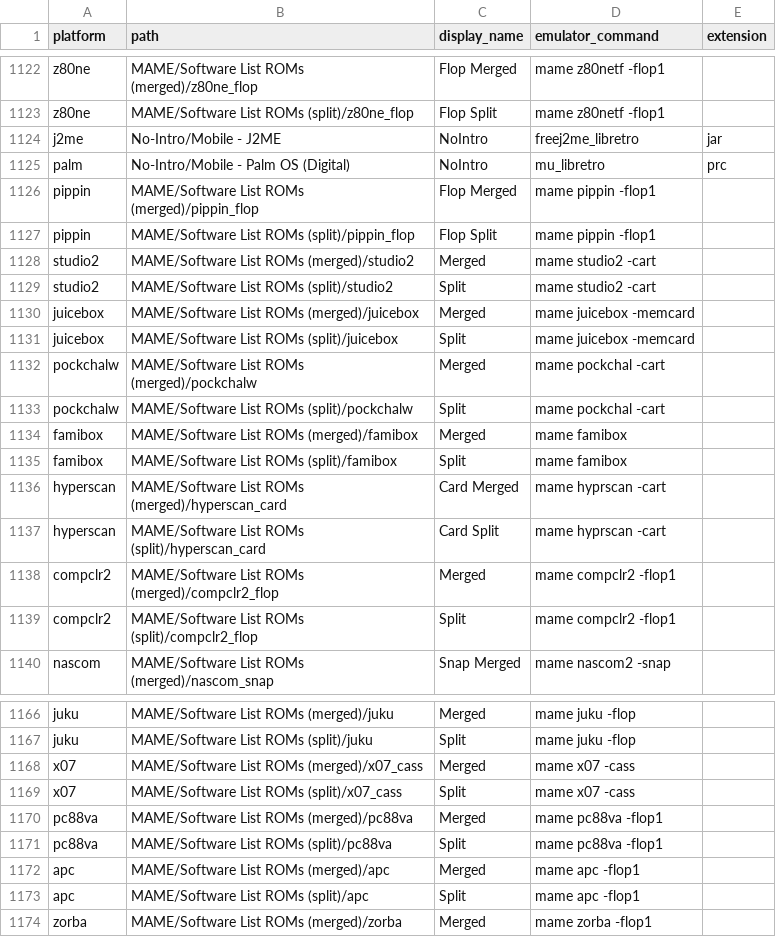
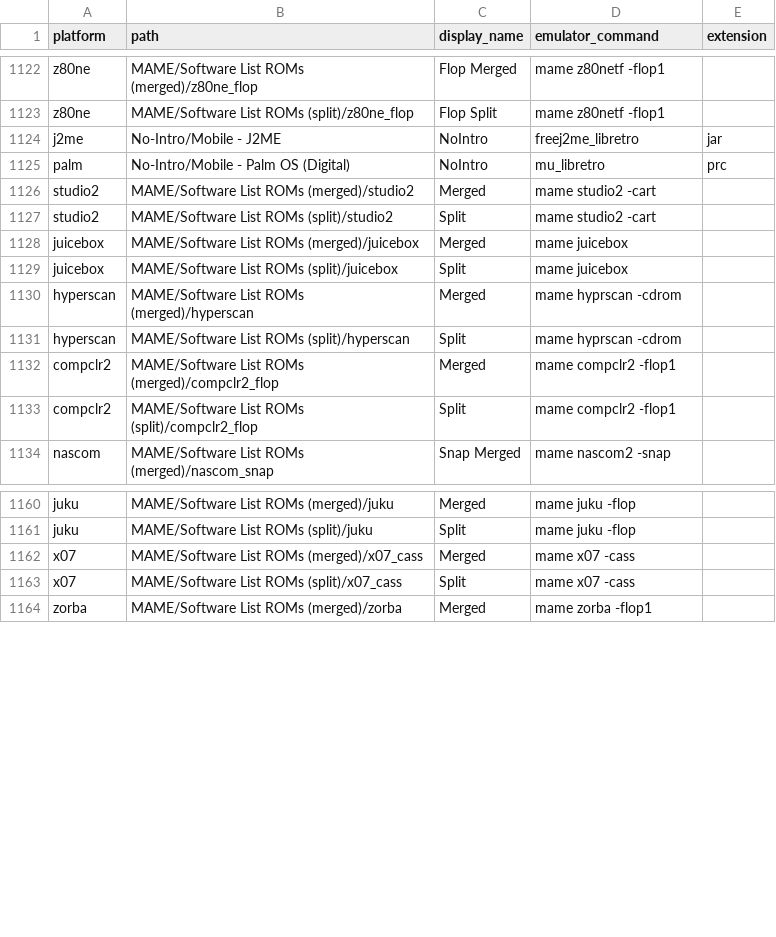
Before and after one commit to WizzardSK/gameflix, a CSV file: platforms.csv, drawn as a sheet; only a part is shown, gaps mark what is left out.

```diff
--- a/platforms.csv
+++ b/platforms.csv
@@ -1125,14 +1125,8 @@ j2me,No-Intro/Mobile - J2ME,NoIntro,freej2me_libretro,jar
 palm,No-Intro/Mobile - Palm OS (Digital),NoIntro,mu_libretro,prc
-pippin,MAME/Software List ROMs (merged)/pippin_flop,Flop Merged,mame pippin -flop1,
-pippin,MAME/Software List ROMs (split)/pippin_flop,Flop Split,mame pippin -flop1,
 studio2,MAME/Software List ROMs (merged)/studio2,Merged,mame studio2 -cart,
 studio2,MAME/Software List ROMs (split)/studio2,Split,mame studio2 -cart,
-juicebox,MAME/Software List ROMs (merged)/juicebox,Merged,mame juicebox -memcard,
-juicebox,MAME/Software List ROMs (split)/juicebox,Split,mame juicebox -memcard,
-pockchalw,MAME/Software List ROMs (merged)/pockchalw,Merged,mame pockchal -cart,
-pockchalw,MAME/Software List ROMs (split)/pockchalw,Split,mame pockchal -cart,
-famibox,MAME/Software List ROMs (merged)/famibox,Merged,mame famibox,
-famibox,MAME/Software List ROMs (split)/famibox,Split,mame famibox,
-hyperscan,MAME/Software List ROMs (merged)/hyperscan_card,Card Merged,mame hyprscan -cart,
-hyperscan,MAME/Software List ROMs (split)/hyperscan_card,Card Split,mame hyprscan -cart,
+juicebox,MAME/Software List ROMs (merged)/juicebox,Merged,mame juicebox,
+juicebox,MAME/Software List ROMs (split)/juicebox,Split,mame juicebox,
+hyperscan,MAME/Software List ROMs (merged)/hyperscan,Merged,mame hyprscan -cdrom,
+hyperscan,MAME/Software List ROMs (split)/hyperscan,Split,mame hyprscan -cdrom,
 compclr2,MAME/Software List ROMs (merged)/compclr2_flop,Merged,mame compclr2 -flop1,
@@ -1169,6 +1163,2 @@ x07,MAME/Software List ROMs (merged)/x07_cass,Merged,mame x07 -cass,
 x07,MAME/Software List ROMs (split)/x07_cass,Split,mame x07 -cass,
-pc88va,MAME/Software List ROMs (merged)/pc88va,Merged,mame pc88va -flop1,
-pc88va,MAME/Software List ROMs (split)/pc88va,Split,mame pc88va -flop1,
-apc,MAME/Software List ROMs (merged)/apc,Merged,mame apc -flop1,
-apc,MAME/Software List ROMs (split)/apc,Split,mame apc -flop1,
 zorba,MAME/Software List ROMs (merged)/zorba,Merged,mame zorba -flop1,
```
Also changed, not shown: systems.csv, 1 other file.
